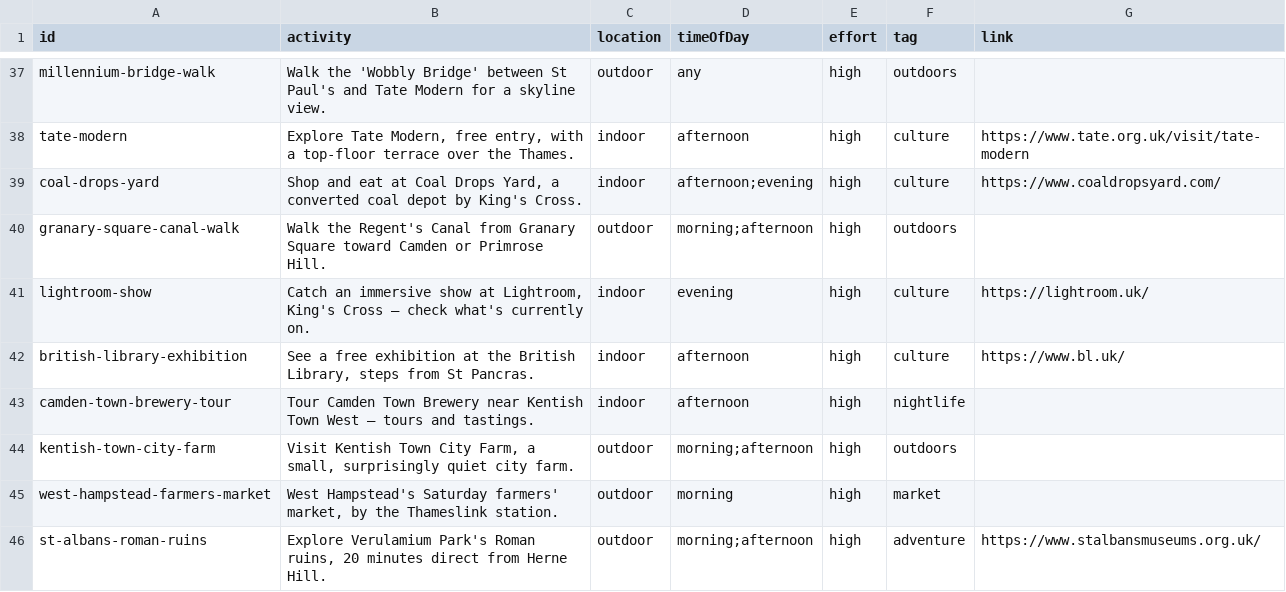
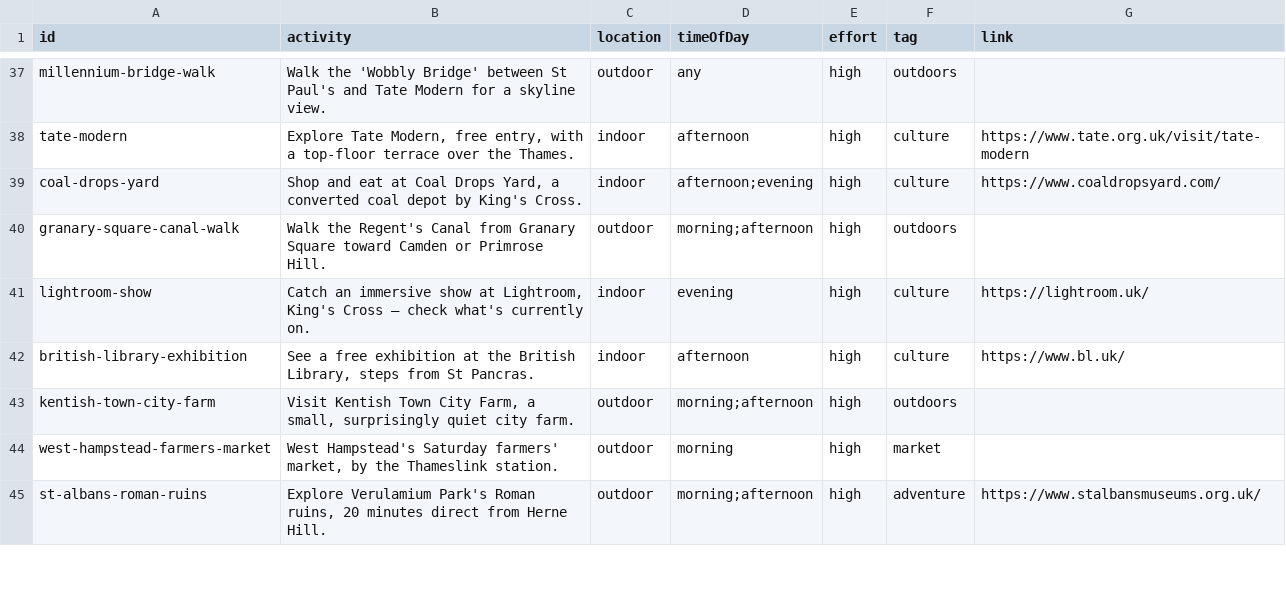
Before and after one commit to simokay/we-do-things, a CSV file: activities.csv, drawn as a sheet; only a part is shown, gaps mark what is left out.

Commit message:
Reject camden-town-brewery-tour

```diff
--- a/activities.csv
+++ b/activities.csv
@@ -42,3 +42,2 @@ lightroom-show,"Catch an immersive show at Lightroom, King's Cross — check wha
 british-library-exhibition,"See a free exhibition at the British Library, steps from St Pancras.",indoor,afternoon,high,culture,https://www.bl.uk/
-camden-town-brewery-tour,Tour Camden Town Brewery near Kentish Town West — tours and tastings.,indoor,afternoon,high,nightlife,
 kentish-town-city-farm,"Visit Kentish Town City Farm, a small, surprisingly quiet city farm.",outdoor,morning;afternoon,high,outdoors,
```
Also changed, not shown: rejected.csv.
